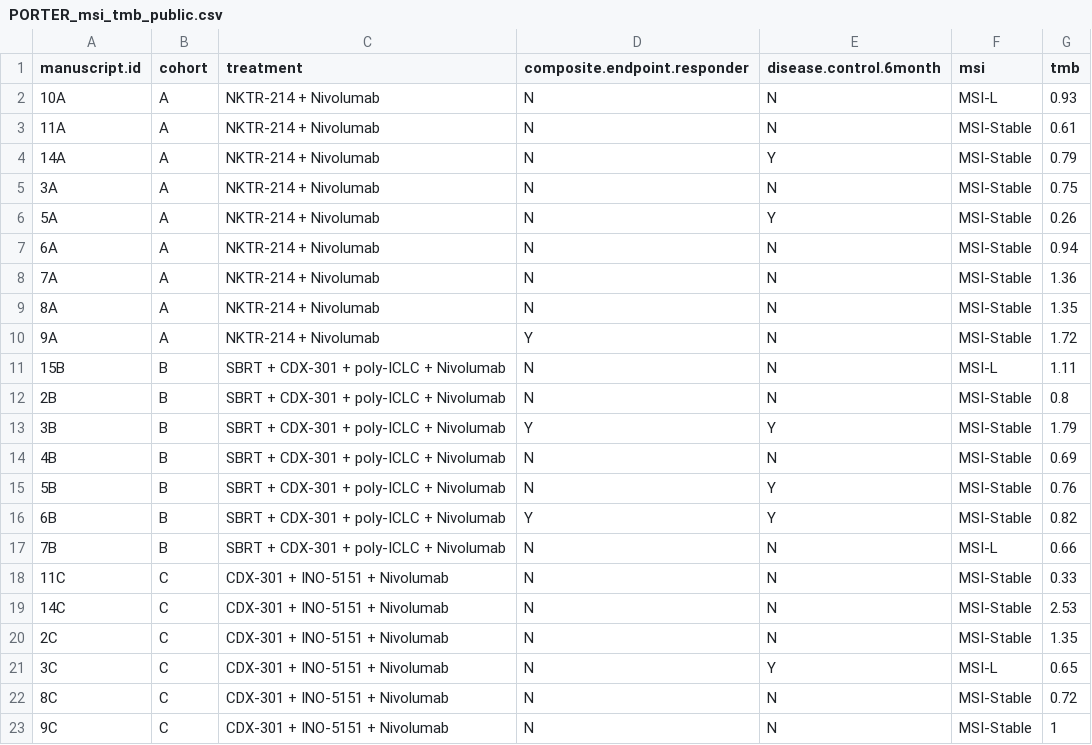
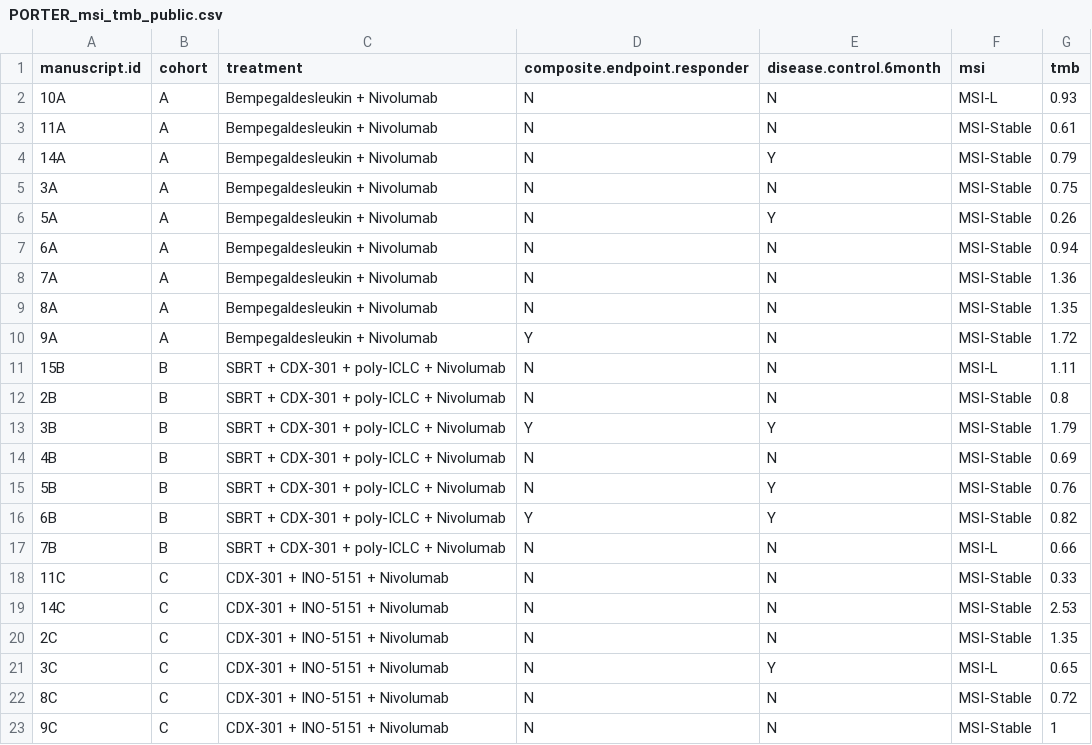
Before and after one commit to ParkerICI/porter-trial-data, a CSV file: translational-data/PORTER_msi_tmb_public.csv, drawn as a sheet.

Commit message:
Updated WES datasets
Changed NKTR-214 to Bempe

```diff
--- a/translational-data/PORTER_msi_tmb_public.csv
+++ b/translational-data/PORTER_msi_tmb_public.csv
@@ -1,11 +1,11 @@
 manuscript.id,cohort,treatment,composite.endpoint.responder,disease.control.6month,msi,tmb
-10A,A,NKTR-214 + Nivolumab,N,N,MSI-L,0.93
-11A,A,NKTR-214 + Nivolumab,N,N,MSI-Stable,0.61
-14A,A,NKTR-214 + Nivolumab,N,Y,MSI-Stable,0.79
-3A,A,NKTR-214 + Nivolumab,N,N,MSI-Stable,0.75
-5A,A,NKTR-214 + Nivolumab,N,Y,MSI-Stable,0.26
-6A,A,NKTR-214 + Nivolumab,N,N,MSI-Stable,0.94
-7A,A,NKTR-214 + Nivolumab,N,N,MSI-Stable,1.36
-8A,A,NKTR-214 + Nivolumab,N,N,MSI-Stable,1.35
-9A,A,NKTR-214 + Nivolumab,Y,N,MSI-Stable,1.72
+10A,A,Bempegaldesleukin + Nivolumab,N,N,MSI-L,0.93
+11A,A,Bempegaldesleukin + Nivolumab,N,N,MSI-Stable,0.61
+14A,A,Bempegaldesleukin + Nivolumab,N,Y,MSI-Stable,0.79
+3A,A,Bempegaldesleukin + Nivolumab,N,N,MSI-Stable,0.75
+5A,A,Bempegaldesleukin + Nivolumab,N,Y,MSI-Stable,0.26
+6A,A,Bempegaldesleukin + Nivolumab,N,N,MSI-Stable,0.94
+7A,A,Bempegaldesleukin + Nivolumab,N,N,MSI-Stable,1.36
+8A,A,Bempegaldesleukin + Nivolumab,N,N,MSI-Stable,1.35
+9A,A,Bempegaldesleukin + Nivolumab,Y,N,MSI-Stable,1.72
 15B,B,SBRT + CDX-301 + poly-ICLC + Nivolumab,N,N,MSI-L,1.11
```
Also changed, not shown: 1 other file.
